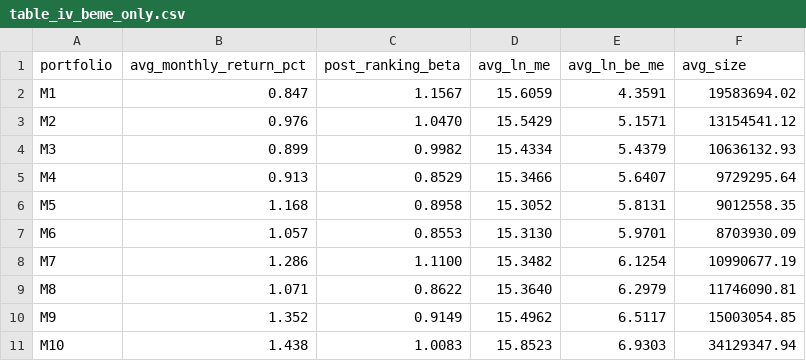
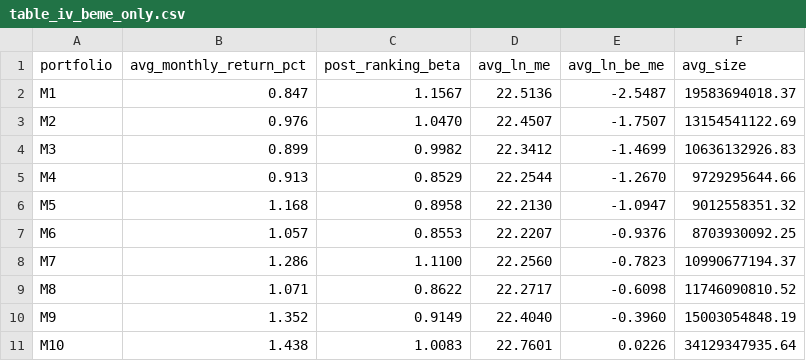
Before and after one commit to karlchencuhk/FamaFrenchChinaAshare, a CSV file: Full Period (1992-2025)/Fama French 1992 (1992-2025)/output/table_iv_beme_only.csv, drawn as a sheet.

```diff
--- a/Full Period (1992-2025)/Fama French 1992 (1992-2025)/output/table_iv_beme_only.csv
+++ b/Full Period (1992-2025)/Fama French 1992 (1992-2025)/output/table_iv_beme_only.csv
@@ -1,11 +1,11 @@
 portfolio,avg_monthly_return_pct,post_ranking_beta,avg_ln_me,avg_ln_be_me,avg_size
-M1,0.847,1.1567,15.6059,4.3591,19583694.02
-M2,0.976,1.0470,15.5429,5.1571,13154541.12
-M3,0.899,0.9982,15.4334,5.4379,10636132.93
-M4,0.913,0.8529,15.3466,5.6407,9729295.64
-M5,1.168,0.8958,15.3052,5.8131,9012558.35
-M6,1.057,0.8553,15.3130,5.9701,8703930.09
-M7,1.286,1.1100,15.3482,6.1254,10990677.19
-M8,1.071,0.8622,15.3640,6.2979,11746090.81
-M9,1.352,0.9149,15.4962,6.5117,15003054.85
-M10,1.438,1.0083,15.8523,6.9303,34129347.94
+M1,0.847,1.1567,22.5136,-2.5487,19583694018.37
+M2,0.976,1.0470,22.4507,-1.7507,13154541122.69
+M3,0.899,0.9982,22.3412,-1.4699,10636132926.83
+M4,0.913,0.8529,22.2544,-1.2670,9729295644.66
+M5,1.168,0.8958,22.2130,-1.0947,9012558351.32
+M6,1.057,0.8553,22.2207,-0.9376,8703930092.25
+M7,1.286,1.1100,22.2560,-0.7823,10990677194.37
+M8,1.071,0.8622,22.2717,-0.6098,11746090810.52
+M9,1.352,0.9149,22.4040,-0.3960,15003054848.19
+M10,1.438,1.0083,22.7601,0.0226,34129347935.64
```
Also changed, not shown: Full Period (1992-2025)/Fama French 1992 (1992-2025)/output/table_ii_beta_only.csv, Full Period (1992-2025)/Fama French 1992 (1992-2025)/output/table_ii_size_only.csv, 7 other files.
